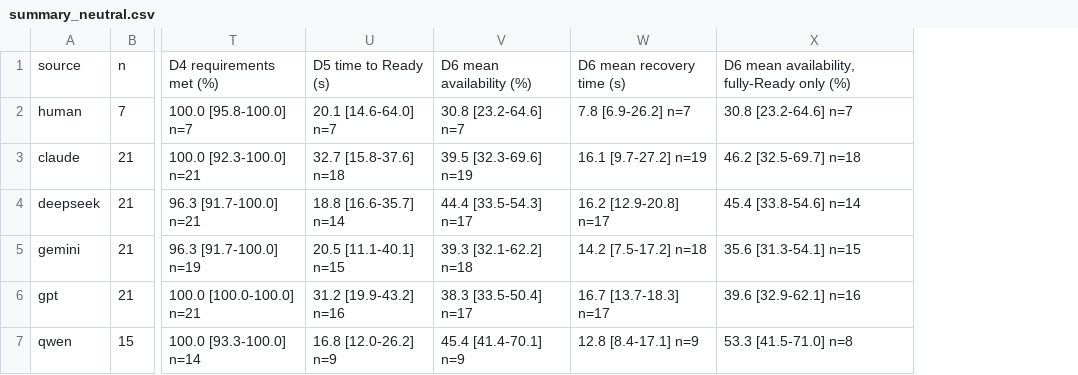
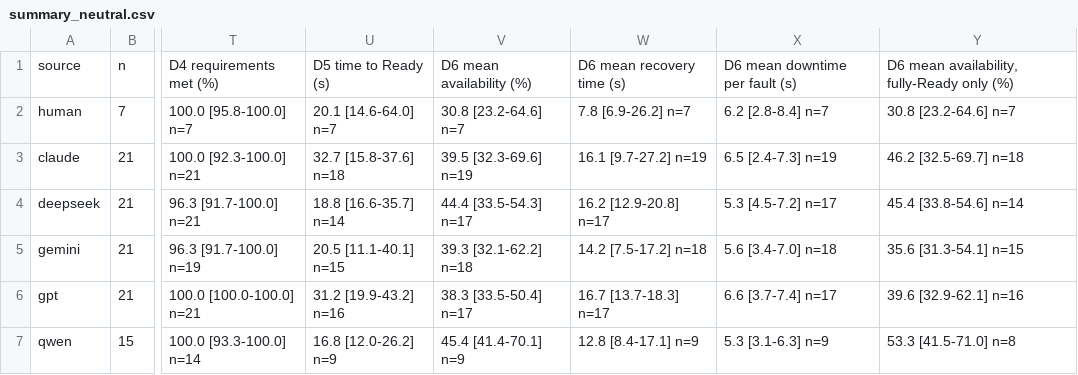
Before and after one commit to nabeedjamshedali/k8sgenbench, a CSV file: evaluation/analysis/summary_neutral.csv, drawn as a sheet; only a part is shown, gaps mark what is left out; the diff names each change by its address in the sheet, - before the commit and + after, or states it on an @@ line.

```diff
--- a/evaluation/analysis/summary_neutral.csv
+++ b/evaluation/analysis/summary_neutral.csv
+column X, rows 1-7: D6 mean downtime per fault (s) | 6.2 [2.8-8.4] n=7 | 6.5 [2.4-7.3] n=19 | 5.3 [4.5-7.2] n=17 | 5.6 [3.4-7.0] n=18 | 6.6 [3.7-7.4] n=17 | 5.3 [3.1-6.3] n=9
```
Also changed, not shown: evaluation/analysis/configs.csv, evaluation/analysis/summary_production.csv, 23 other files.
